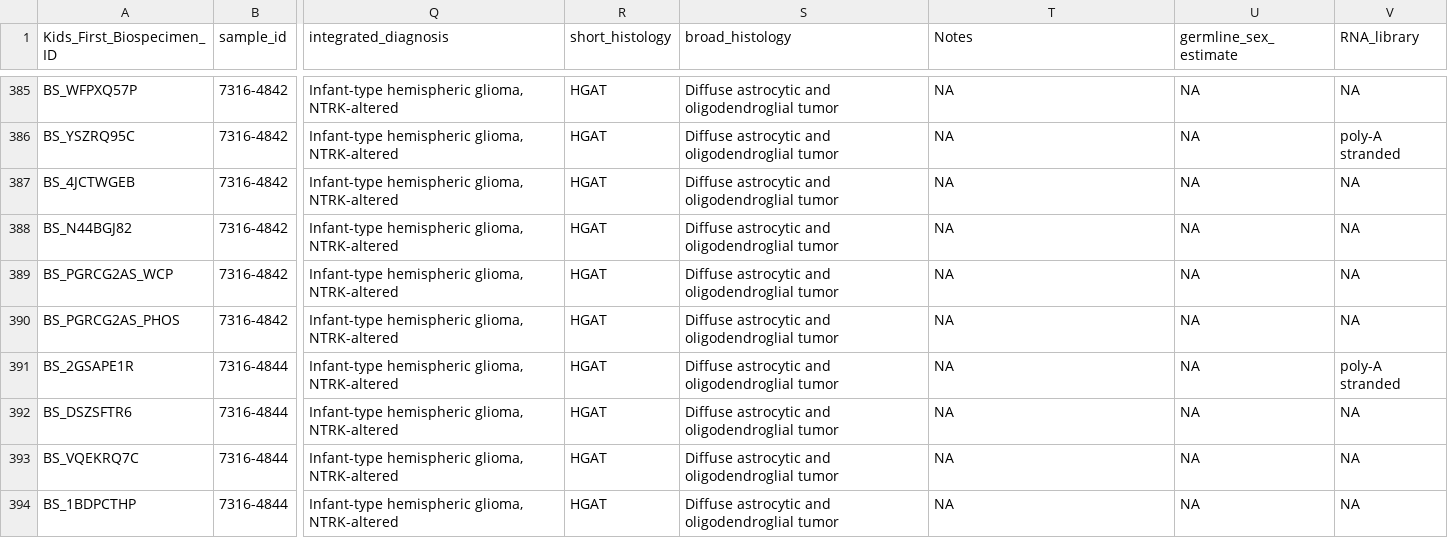
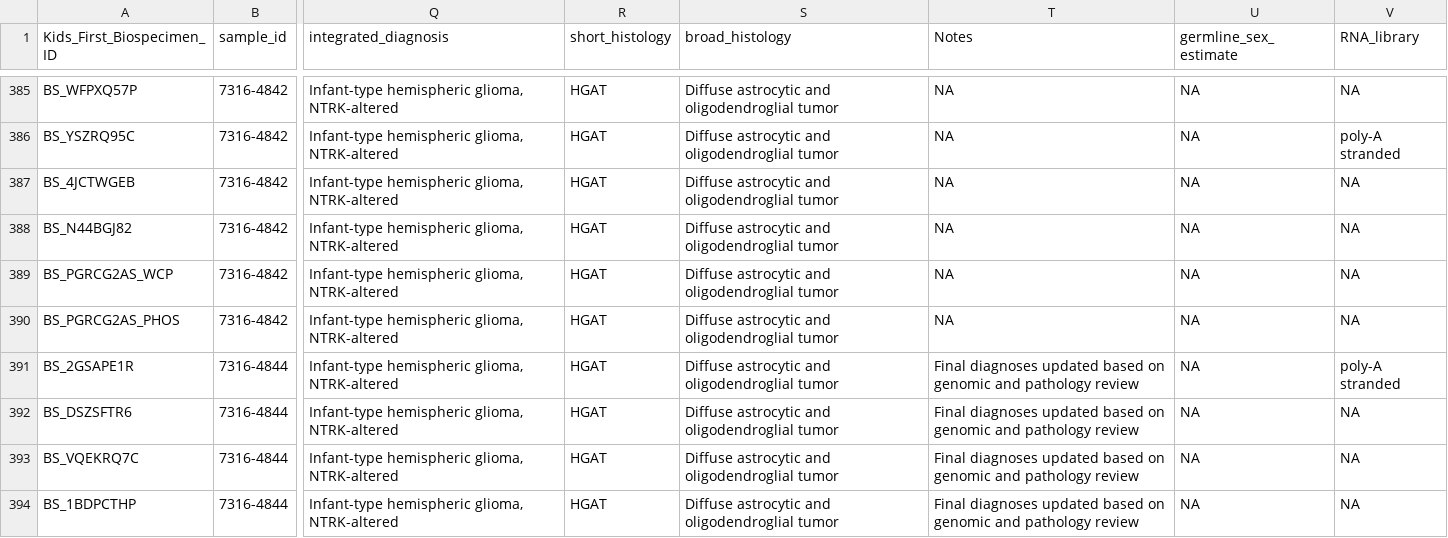
Before and after one commit to d3b-center/hope-cohort-analysis, a TSV file: analyses/molecular-subtyping-HGG/results/Hope-GBM-histologies.tsv, drawn as a sheet; only a part is shown, gaps mark what is left out; the diff covers the shown part only; the diff names each change by its address in the sheet, - before the commit and + after, or states it on an @@ line.

Commit message:
update dx based on path review

```diff
--- a/analyses/molecular-subtyping-HGG/results/Hope-GBM-histologies.tsv
+++ b/analyses/molecular-subtyping-HGG/results/Hope-GBM-histologies.tsv
-T391:T394 (Notes): NA
+T391:T394 (Notes): Final diagnoses updated based on genomic and pathology review
```
Also changed, not shown: 156 edited cells elsewhere in this file, analyses/molecular-subtyping-HGG/results/HGG_cleaned_cnv.tsv, 4 other files.
